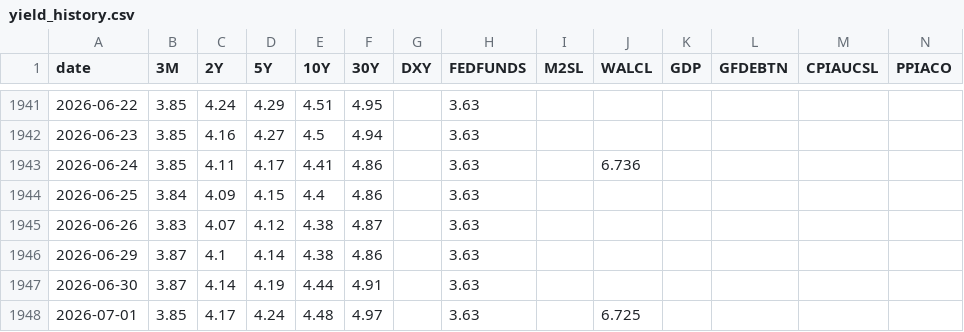
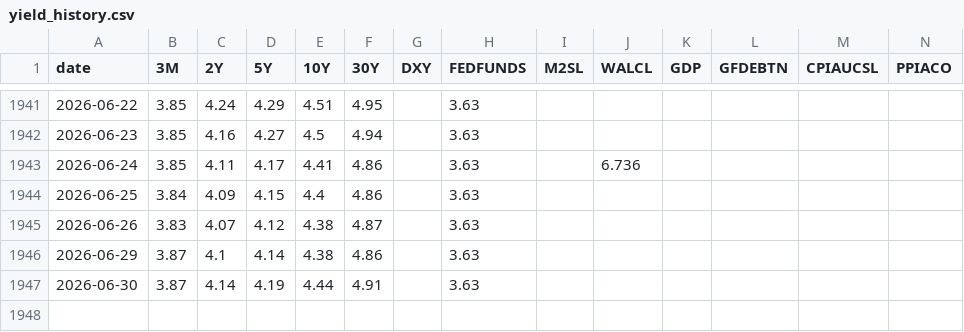
Before and after one commit to saikat-pundit/Josophy, a CSV file: data/yield_history.csv, drawn as a sheet; only a part is shown, gaps mark what is left out; rows hold the shown columns only; the diff names each change by its address in the sheet, - before the commit and + after, or states it on an @@ line.

Commit message:
Update yield_history.csv

```diff
--- a/data/yield_history.csv
+++ b/data/yield_history.csv
-row 1948: 2026-07-01 | 3.85 | 4.17 | 4.24 | 4.48 | 4.97 |  | 3.63 |  | 6.725
```
